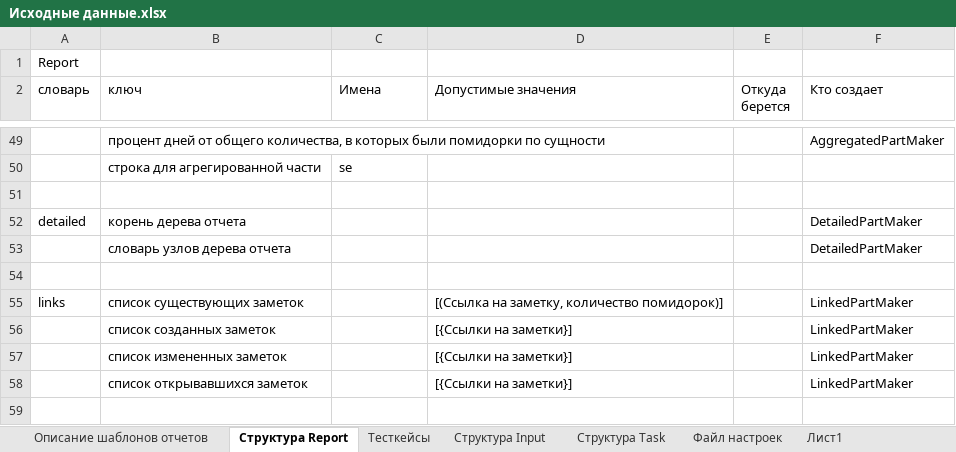
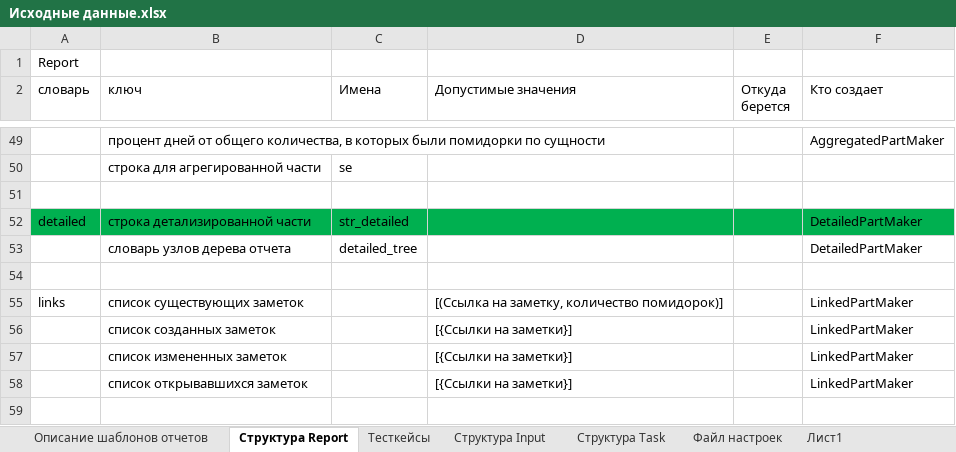
Before and after one commit to ConsMikh/ReportMaker, an Excel workbook: Docs/Проектирование/Исходные данные.xlsx, sheet Структура Report, drawn as a sheet; only a part is shown, gaps mark what is left out; values as stored, in another font and other column widths than the file's, no borders; the diff names each change by its address in the sheet, - before the commit and + after, or states it on an @@ line.

Commit message:
Доработка detailed Разработал класс DetailedTree Добавил вывод детализированной части в экспортер

```diff
--- a/Docs/Проектирование/Исходные данные.xlsx (sheet Структура Report)
+++ b/Docs/Проектирование/Исходные данные.xlsx (sheet Структура Report)
-A52:F52 fill: none
+A52:F52 fill: #00B050
-B52 (ключ): корень дерева отчета
+B52 (ключ): строка детализированной части
-C52 (Имена): (empty)
+C52 (Имена): str_detailed
-C53 (Имена): (empty)
+C53 (Имена): detailed_tree
```
Also changed, not shown: 5 other files.
